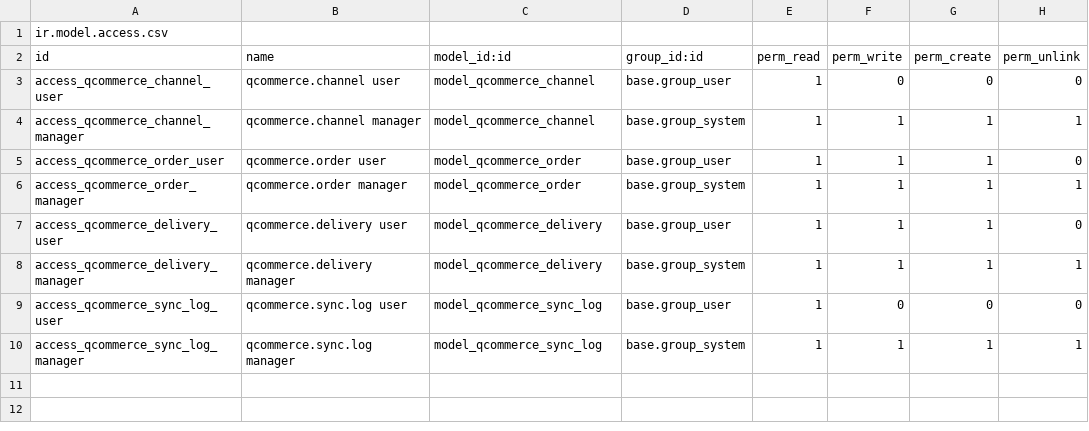
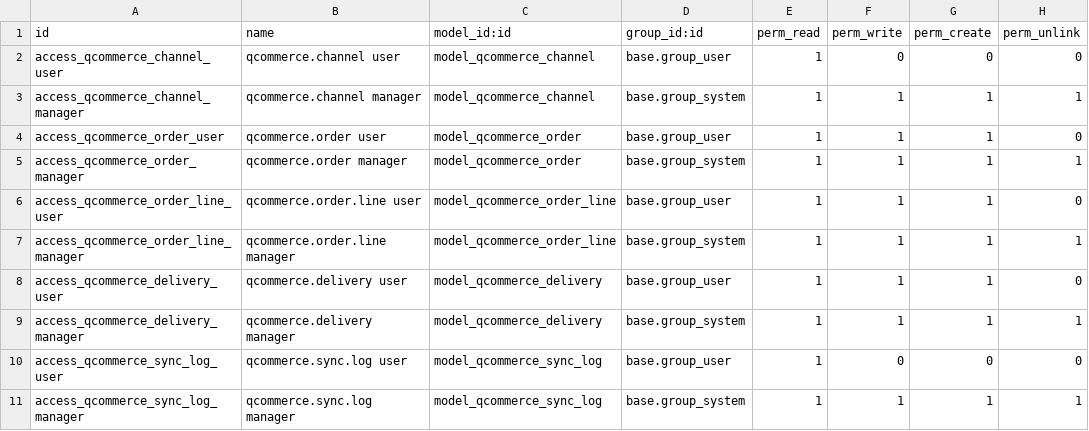
Before and after one commit to JokerGrubu/mobilsoft-odoo-addons, a CSV file: mobilsoft_qcommerce_core/security/ir.model.access.csv, drawn as a sheet; removed rows and columns are numbered as before the commit, all else as after; the diff names each change by its address in the sheet, - before the commit and + after, or states it on an @@ line.

```diff
--- a/mobilsoft_qcommerce_core/security/ir.model.access.csv
+++ b/mobilsoft_qcommerce_core/security/ir.model.access.csv
-row 1: ir.model.access.csv
+row 6: access_qcommerce_order_line_user | qcommerce.order.line user | model_qcommerce_order_line | base.group_user | 1 | 1 | 1 | 0
+row 7: access_qcommerce_order_line_manager | qcommerce.order.line manager | model_qcommerce_order_line | base.group_system | 1 | 1 | 1 | 1
```
Also changed, not shown: 32 other files.
